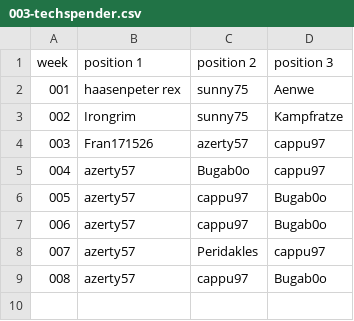
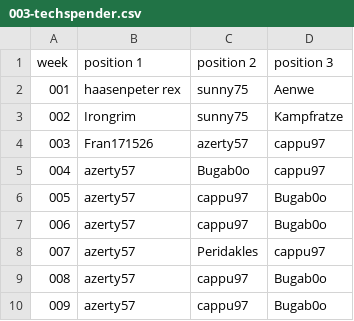
Before and after one commit to jsheridan1980/lw-azo-train, a CSV file: 003-techspender.csv, drawn as a sheet; the diff names each change by its address in the sheet, - before the commit and + after, or states it on an @@ line.

```diff
--- a/003-techspender.csv
+++ b/003-techspender.csv
+row 10: 009 | azerty57 | cappu97 | Bugab0o
```
Also changed, not shown: 006-alliance-star.csv, 099-train-drivers.csv, 1 other file.
